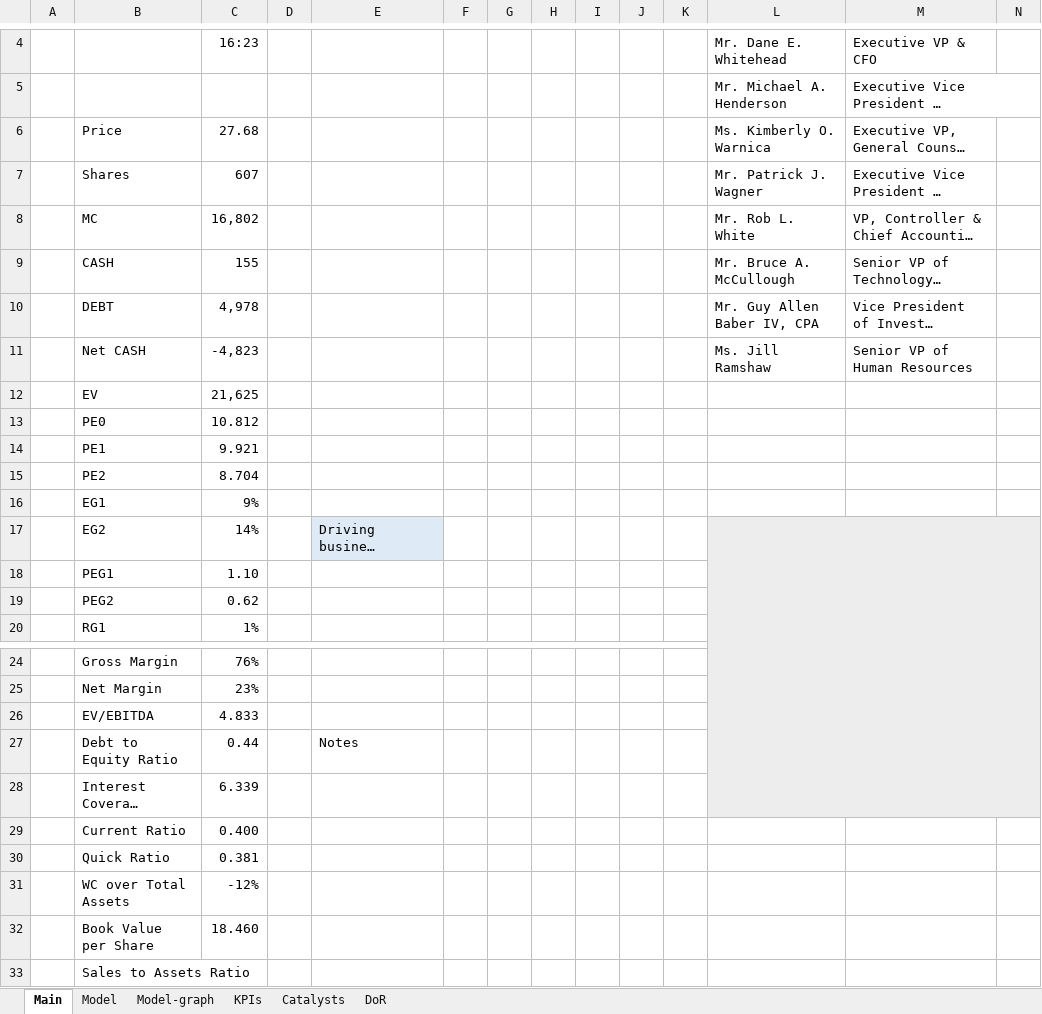
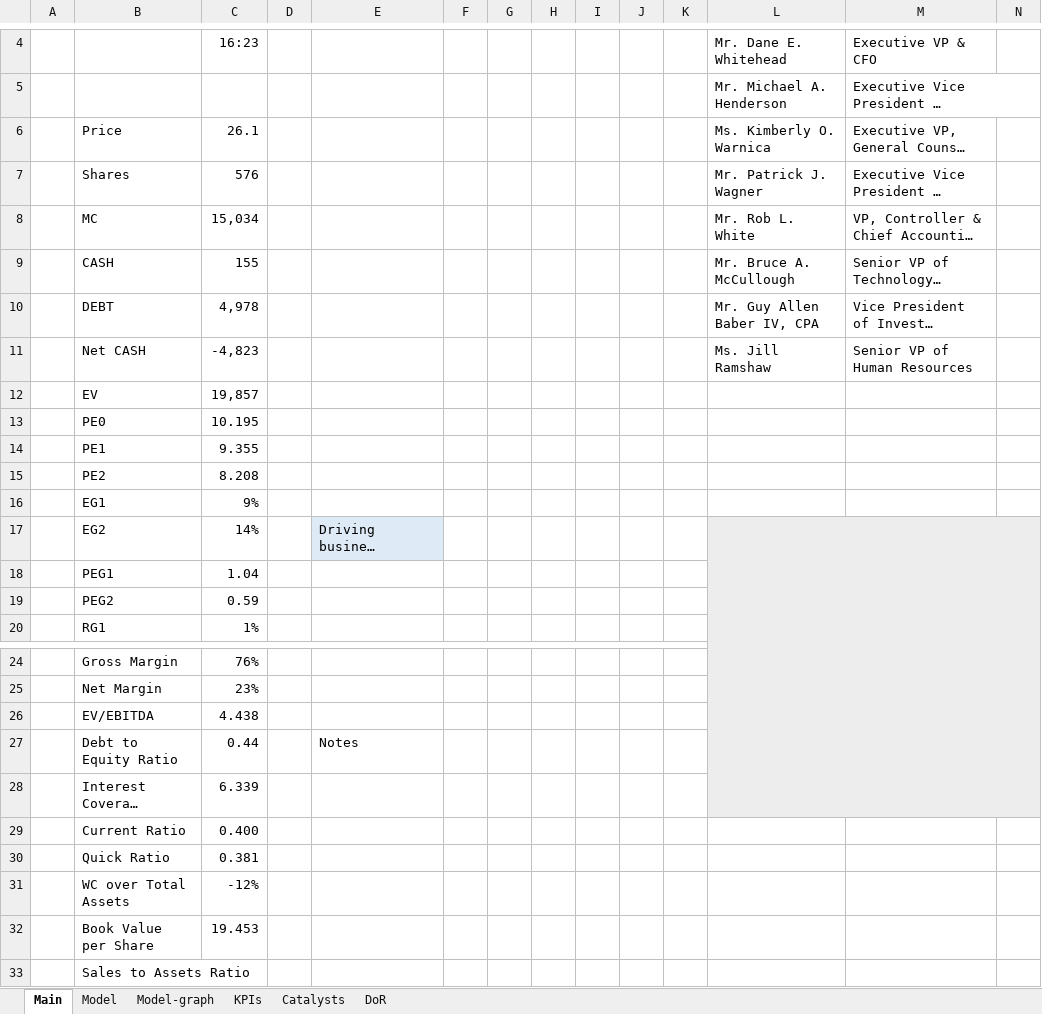
Before and after one commit to simonburghardt1/models, an Excel workbook: Oil & Gas - Integrated - US/MRO.xlsx, sheet Main, drawn as a sheet; only a part is shown, gaps mark what is left out; long unchanged cells end in …; values as stored, in another font and other column widths than the file's, no borders; the diff names each change by its address in the sheet, - before the commit and + after, or states it on an @@ line.

```diff
--- a/Oil & Gas - Integrated - US/MRO.xlsx (sheet Main)
+++ b/Oil & Gas - Integrated - US/MRO.xlsx (sheet Main)
-C6: 27.68
+C6: 26.1
-C7: 607
+C7: 576
-C8: 16,802
+C8: 15,034
-C12: 21,625
+C12: 19,857
-C13: 10.812
+C13: 10.195
-C14: 9.921
+C14: 9.355
-C15: 8.704
+C15: 8.208
-C18: 1.10
+C18: 1.04
-C19: 0.62
+C19: 0.59
-C26: 4.833
+C26: 4.438
-C32: 18.460
+C32: 19.453
```
Also changed, not shown: sheet Model, charts or pictures, 1 other file.
